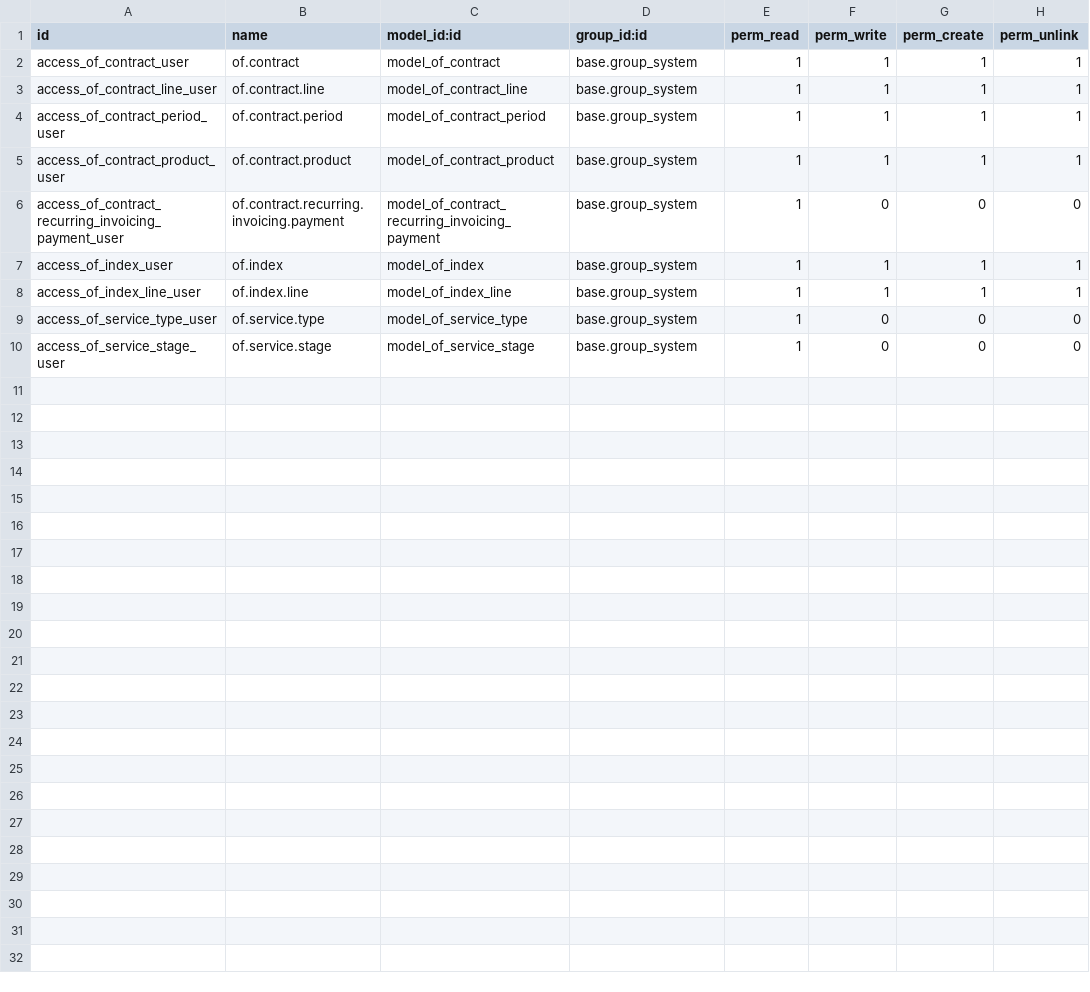
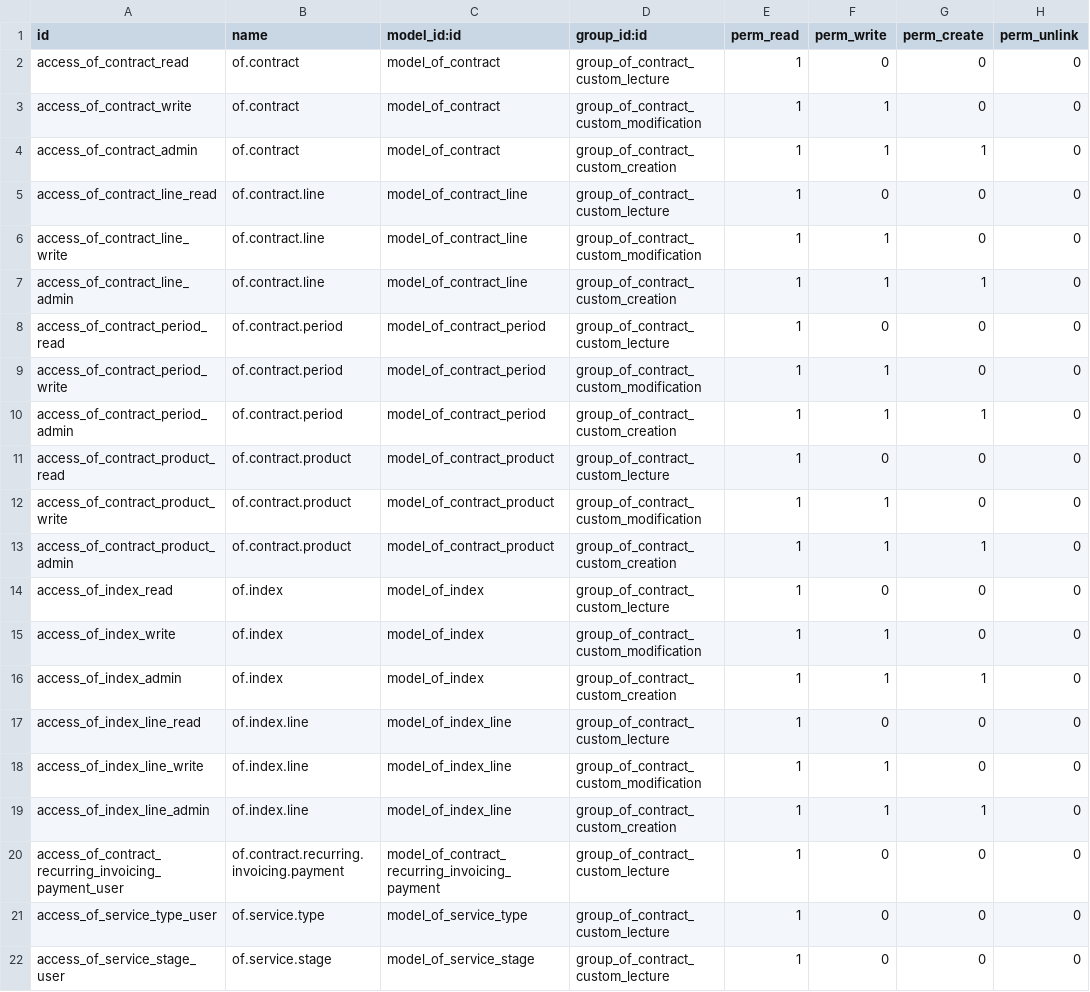
Before and after one commit to odof/openfire, a CSV file: of_contract_custom/security/ir.model.access.csv, drawn as a sheet; removed rows and columns are numbered as before the commit, all else as after; the diff names each change by its address in the sheet, - before the commit and + after, or states it on an @@ line.

Commit message:
T1940 - of_contract_custom : ajout de groupes de droits d'accès

```diff
--- a/of_contract_custom/security/ir.model.access.csv
+++ b/of_contract_custom/security/ir.model.access.csv
+row 2: access_of_contract_read | of.contract | model_of_contract | group_of_contract_custom_lecture | 1 | 0 | 0 | 0
+row 3: access_of_contract_write | of.contract | model_of_contract | group_of_contract_custom_modification | 1 | 1 | 0 | 0
-A4 (id): access_of_contract_user
+A4 (id): access_of_contract_admin
-D4 (group_id:id): base.group_system
+D4 (group_id:id): group_of_contract_custom_creation
-H4 (perm_unlink): 1
+H4 (perm_unlink): 0
+row 5: access_of_contract_line_read | of.contract.line | model_of_contract_line | group_of_contract_custom_lecture | 1 | 0 | 0 | 0
+row 6: access_of_contract_line_write | of.contract.line | model_of_contract_line | group_of_contract_custom_modification | 1 | 1 | 0 | 0
-A7 (id): access_of_contract_line_user
+A7 (id): access_of_contract_line_admin
-D7 (group_id:id): base.group_system
+D7 (group_id:id): group_of_contract_custom_creation
-H7 (perm_unlink): 1
+H7 (perm_unlink): 0
+row 8: access_of_contract_period_read | of.contract.period | model_of_contract_period | group_of_contract_custom_lecture | 1 | 0 | 0 | 0
+row 9: access_of_contract_period_write | of.contract.period | model_of_contract_period | group_of_contract_custom_modification | 1 | 1 | 0 | 0
-A10 (id): access_of_contract_period_user
+A10 (id): access_of_contract_period_admin
-D10 (group_id:id): base.group_system
+D10 (group_id:id): group_of_contract_custom_creation
-H10 (perm_unlink): 1
+H10 (perm_unlink): 0
+row 11: access_of_contract_product_read | of.contract.product | model_of_contract_product | group_of_contract_custom_lecture | 1 | 0 | 0 | 0
+row 12: access_of_contract_product_write | of.contract.product | model_of_contract_product | group_of_contract_custom_modification | 1 | 1 | 0 | 0
-A13 (id): access_of_contract_product_user
+A13 (id): access_of_contract_product_admin
-D13 (group_id:id): base.group_system
+D13 (group_id:id): group_of_contract_custom_creation
-H13 (perm_unlink): 1
+H13 (perm_unlink): 0
+row 14: access_of_index_read | of.index | model_of_index | group_of_contract_custom_lecture | 1 | 0 | 0 | 0
+row 15: access_of_index_write | of.index | model_of_index | group_of_contract_custom_modification | 1 | 1 | 0 | 0
+row 16: access_of_index_admin | of.index | model_of_index | group_of_contract_custom_creation | 1 | 1 | 1 | 0
+row 17: access_of_index_line_read | of.index.line | model_of_index_line | group_of_contract_custom_lecture | 1 | 0 | 0 | 0
+row 18: access_of_index_line_write | of.index.line | model_of_index_line | group_of_contract_custom_modification | 1 | 1 | 0 | 0
+row 19: access_of_index_line_admin | of.index.line | model_of_index_line | group_of_contract_custom_creation | 1 | 1 | 1 | 0
-D20 (group_id:id): base.group_system
+D20 (group_id:id): group_of_contract_custom_lecture
-row 7: access_of_index_user | of.index | model_of_index | base.group_system | 1 | 1 | 1 | 1
-row 8: access_of_index_line_user | of.index.line | model_of_index_line | base.group_system | 1 | 1 | 1 | 1
-D21:D22 (group_id:id): base.group_system
+D21:D22 (group_id:id): group_of_contract_custom_lecture
```
Also changed, not shown: 4 other files.
